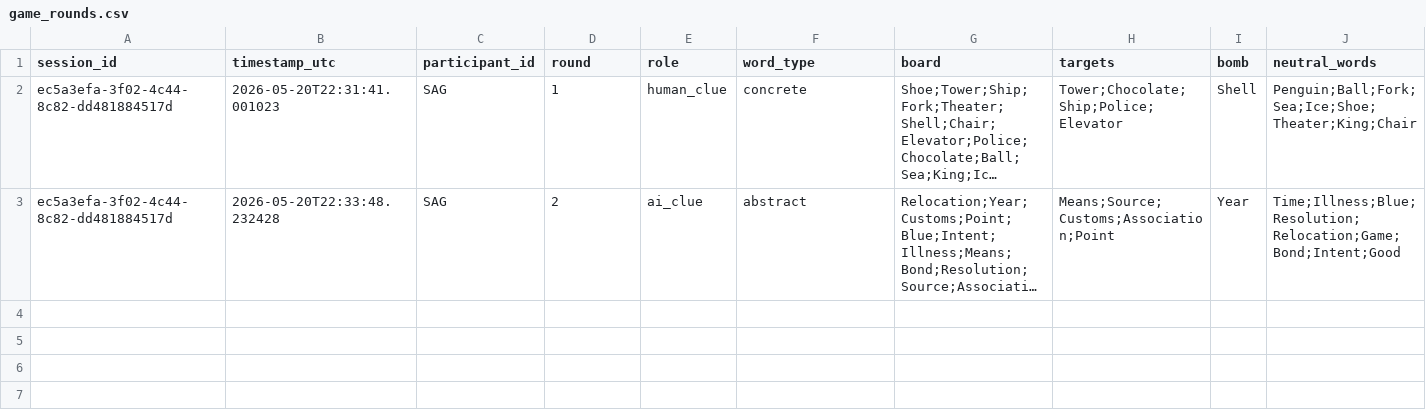
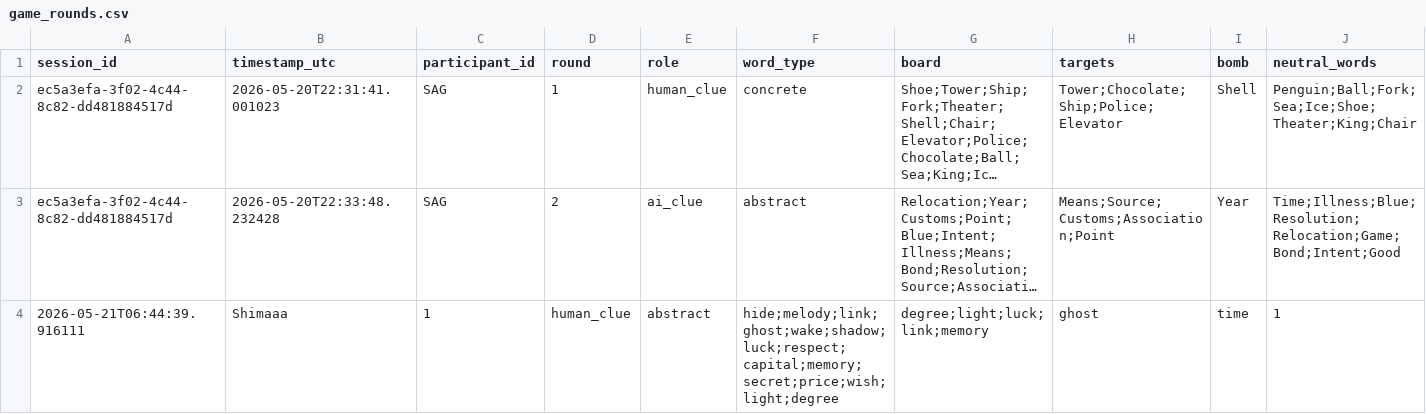
Before and after one commit to Shima1994/human-ai-game, a CSV file: data/game_rounds.csv, drawn as a sheet; only a part is shown; long unchanged cells end in …; rows hold the shown columns only; the diff names each change by its address in the sheet, - before the commit and + after, or states it on an @@ line.

Commit message:
Append word game round data

```diff
--- a/data/game_rounds.csv
+++ b/data/game_rounds.csv
+row 4: 2026-05-21T06:44:39.916111 | Shimaaa | 1 | human_clue | abstract | hide;melody;link;ghost;wake;shadow;luck;respect;capital;memory;secret;price;wish;light;degree | degree;light;luck;link;memory | ghost | time | 1
```
